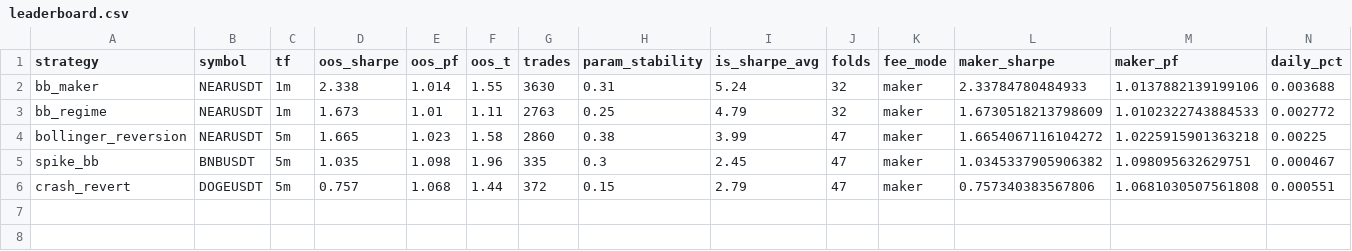
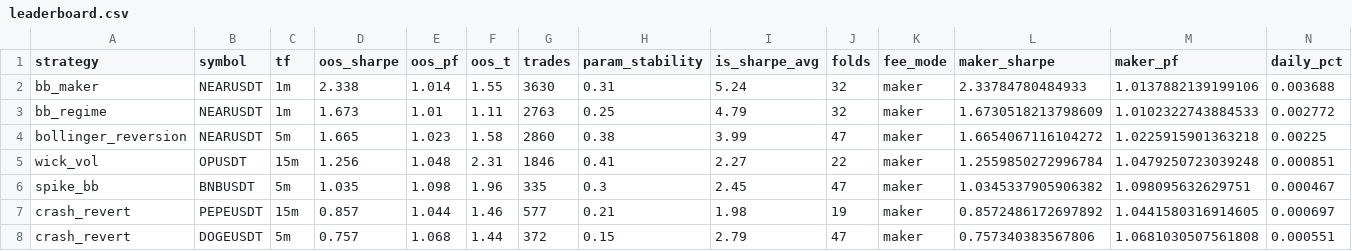
Before and after one commit to palcikia-crypto/scalp-lab-adaptive, a CSV file: scalp-lab/reports/leaderboard.csv, drawn as a sheet; only a part is shown; rows hold the shown columns only; the diff names each change by its address in the sheet, - before the commit and + after, or states it on an @@ line.

```diff
--- a/scalp-lab/reports/leaderboard.csv
+++ b/scalp-lab/reports/leaderboard.csv
+row 5: wick_vol | OPUSDT | 15m | 1.256 | 1.048 | 2.31 | 1846 | 0.41 | 2.27 | 22 | maker | 1.2559850272996784 | 1.0479250723039248 | 0.000851
+row 7: crash_revert | PEPEUSDT | 15m | 0.857 | 1.044 | 1.46 | 577 | 0.21 | 1.98 | 19 | maker | 0.8572486172697892 | 1.0441580316914605 | 0.000697
```
Also changed, not shown: scalp-lab/reports/archive.csv, 41 other files.
